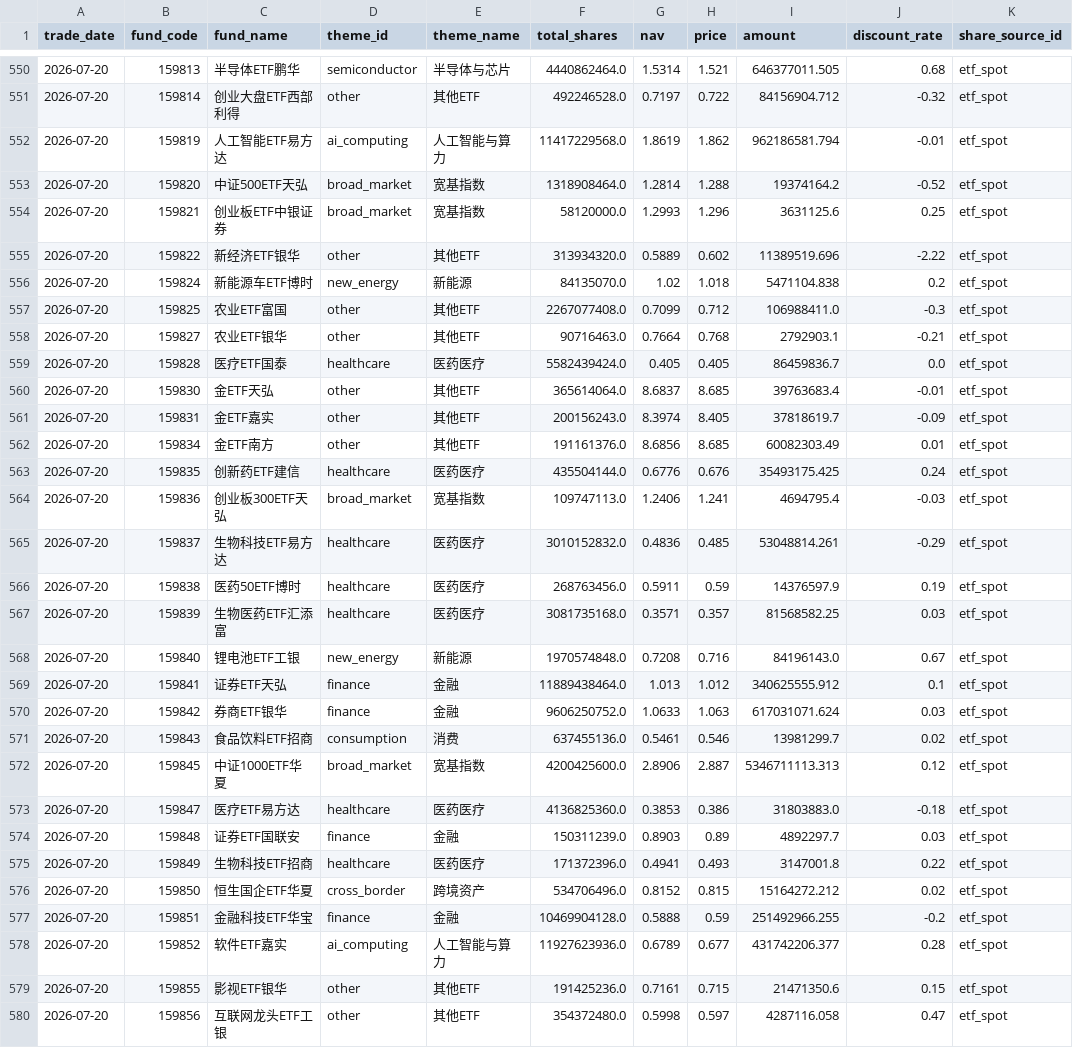
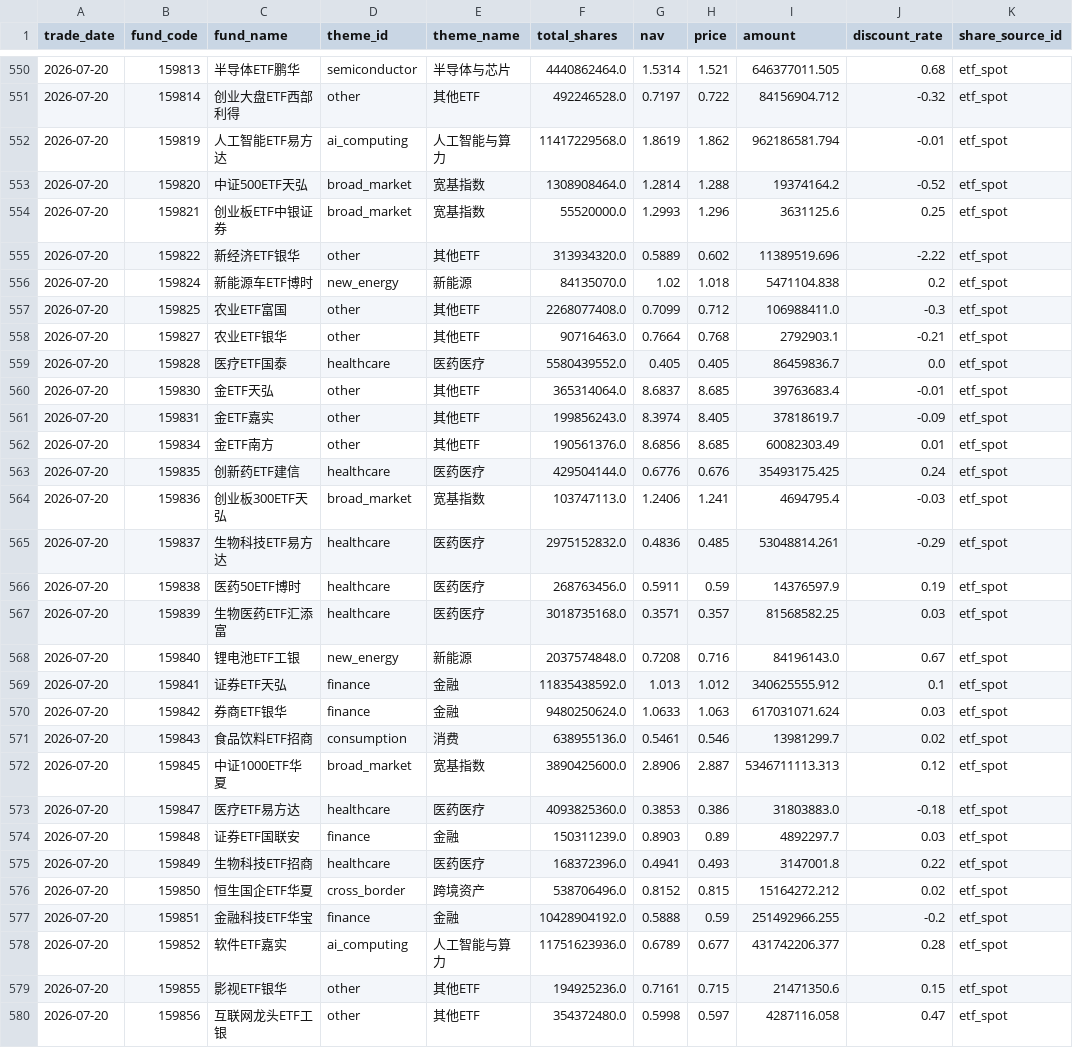
Before and after one commit to nameN0tNULL/a-stock-evidence-radar, a CSV file: data/history/live_etf_history.csv, drawn as a sheet; only a part is shown, gaps mark what is left out; the diff covers the shown part only; the diff names each change by its address in the sheet, - before the commit and + after, or states it on an @@ line.

```diff
--- a/data/history/live_etf_history.csv
+++ b/data/history/live_etf_history.csv
-F553 (total_shares): 1318908464.0
+F553 (total_shares): 1308908464.0
-F554 (total_shares): 58120000.0
+F554 (total_shares): 55520000.0
-F557 (total_shares): 2267077408.0
+F557 (total_shares): 2268077408.0
-F559 (total_shares): 5582439424.0
+F559 (total_shares): 5580439552.0
-F560 (total_shares): 365614064.0
+F560 (total_shares): 365314064.0
-F561 (total_shares): 200156243.0
+F561 (total_shares): 199856243.0
-F562 (total_shares): 191161376.0
+F562 (total_shares): 190561376.0
-F563 (total_shares): 435504144.0
+F563 (total_shares): 429504144.0
-F564 (total_shares): 109747113.0
+F564 (total_shares): 103747113.0
-F565 (total_shares): 3010152832.0
+F565 (total_shares): 2975152832.0
-F567 (total_shares): 3081735168.0
+F567 (total_shares): 3018735168.0
-F568 (total_shares): 1970574848.0
+F568 (total_shares): 2037574848.0
-F569 (total_shares): 11889438464.0
+F569 (total_shares): 11835438592.0
-F570 (total_shares): 9606250752.0
+F570 (total_shares): 9480250624.0
-F571 (total_shares): 637455136.0
+F571 (total_shares): 638955136.0
-F572 (total_shares): 4200425600.0
+F572 (total_shares): 3890425600.0
-F573 (total_shares): 4136825360.0
+F573 (total_shares): 4093825360.0
-F575 (total_shares): 171372396.0
+F575 (total_shares): 168372396.0
-F576 (total_shares): 534706496.0
+F576 (total_shares): 538706496.0
-F577 (total_shares): 10469904128.0
+F577 (total_shares): 10428904192.0
-F578 (total_shares): 11927623936.0
+F578 (total_shares): 11751623936.0
-F579 (total_shares): 191425236.0
+F579 (total_shares): 194925236.0
```
Also changed, not shown: 112 edited cells elsewhere in this file, 5 other files.
